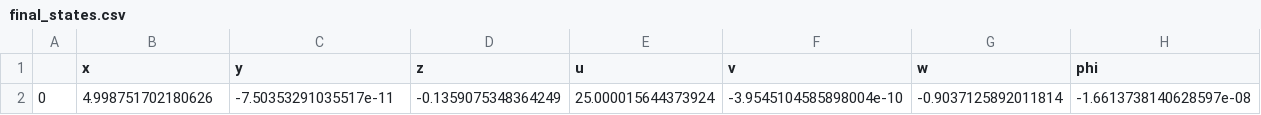
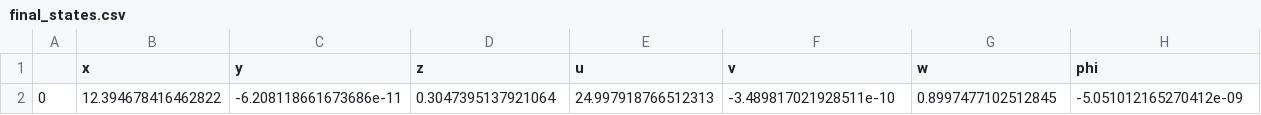
Before and after one commit to jn89b/aircraft_sim, a CSV file: final_states.csv, drawn as a sheet; only a part is shown; removed rows and columns are numbered as before the commit, all else as after; rows hold the shown columns only; the diff names each change by its address in the sheet, - before the commit and + after, or states it on an @@ line.

```diff
--- a/final_states.csv
+++ b/final_states.csv
-row 2: 0 | 4.998751702180626 | -7.50353291035517e-11 | -0.1359075348364249 | 25.000015644373924 | -3.9545104585898004e-10 | -0.9037125892011814 | -1.6613738140628597e-08
+row 2: 0 | 12.394678416462822 | -6.208118661673686e-11 | 0.3047395137921064 | 24.997918766512313 | -3.489817021928511e-10 | 0.8997477102512845 | -5.051012165270412e-09
```
Also changed, not shown: SIM_Plane_h_vals.csv, 17 other files.
